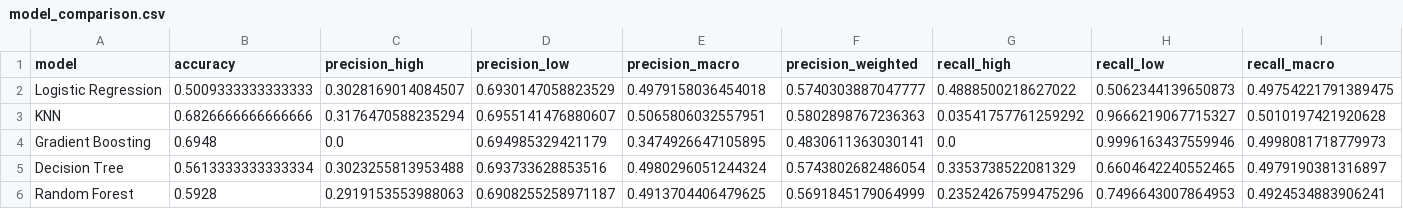
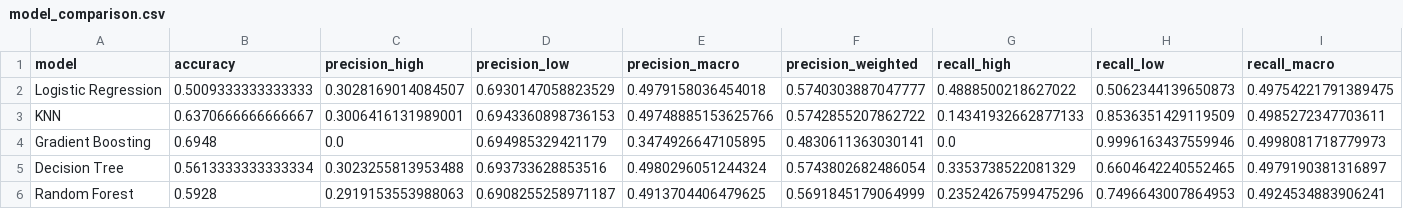
Before and after one commit to MilanBorovina/sausau_projekat, a CSV file: results/metrics/model_comparison.csv, drawn as a sheet; only a part is shown; the diff covers the shown part only; the diff names each change by its address in the sheet, - before the commit and + after, or states it on an @@ line.

```diff
--- a/results/metrics/model_comparison.csv
+++ b/results/metrics/model_comparison.csv
-B3 (accuracy): 0.6826666666666666
+B3 (accuracy): 0.6370666666666667
-C3 (precision_high): 0.3176470588235294
+C3 (precision_high): 0.3006416131989001
-D3 (precision_low): 0.6955141476880607
+D3 (precision_low): 0.6943360898736153
-E3 (precision_macro): 0.5065806032557951
+E3 (precision_macro): 0.49748885153625766
-F3 (precision_weighted): 0.5802898767236363
+F3 (precision_weighted): 0.5742855207862722
-G3 (recall_high): 0.03541757761259292
+G3 (recall_high): 0.14341932662877133
-H3 (recall_low): 0.9666219067715327
+H3 (recall_low): 0.8536351429119509
-I3 (recall_macro): 0.5010197421920628
+I3 (recall_macro): 0.4985272347703611
```
Also changed, not shown: 8 edited cells elsewhere in this file, results/metrics/cross_validation_results.csv, results/metrics/validation_model_comparison.csv, 4 other files.
